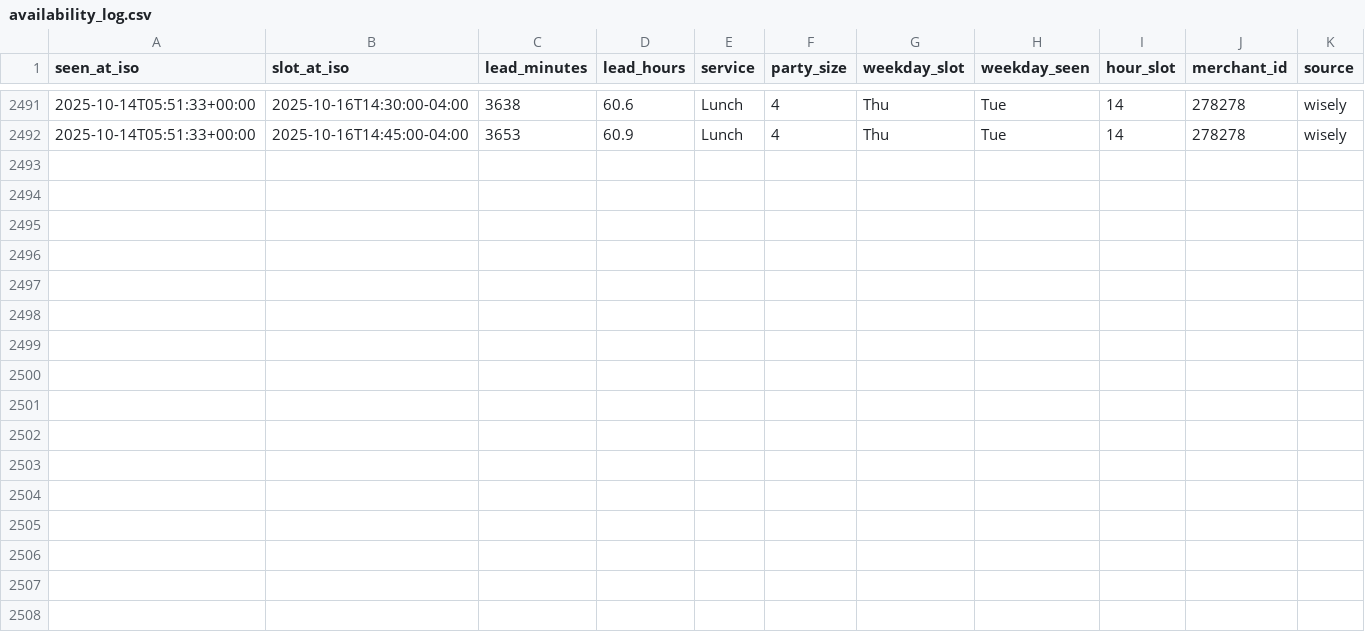
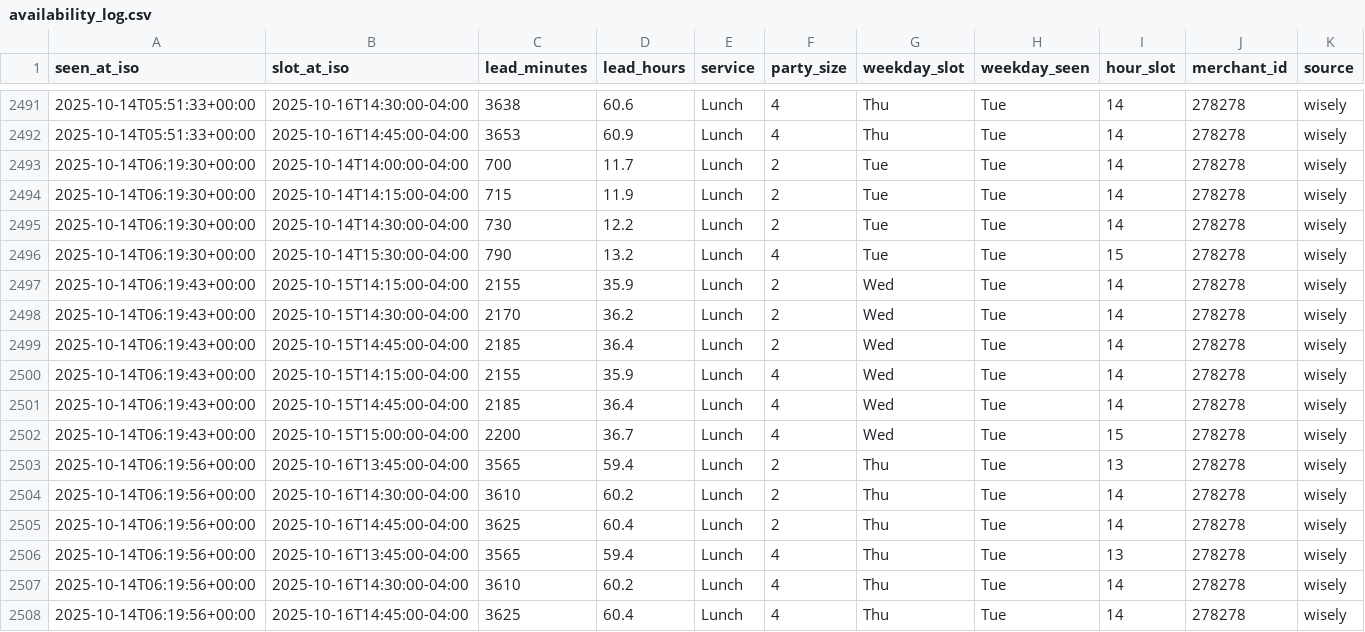
Before and after one commit to jacobschulman/stonewatch, a CSV file: availability_log.csv, drawn as a sheet; only a part is shown, gaps mark what is left out; the diff names each change by its address in the sheet, - before the commit and + after, or states it on an @@ line.

```diff
--- a/availability_log.csv
+++ b/availability_log.csv
+row 2493: 2025-10-14T06:19:30+00:00 | 2025-10-14T14:00:00-04:00 | 700 | 11.7 | Lunch | 2 | Tue | Tue | 14 | 278278 | wisely
+row 2494: 2025-10-14T06:19:30+00:00 | 2025-10-14T14:15:00-04:00 | 715 | 11.9 | Lunch | 2 | Tue | Tue | 14 | 278278 | wisely
+row 2495: 2025-10-14T06:19:30+00:00 | 2025-10-14T14:30:00-04:00 | 730 | 12.2 | Lunch | 2 | Tue | Tue | 14 | 278278 | wisely
+row 2496: 2025-10-14T06:19:30+00:00 | 2025-10-14T15:30:00-04:00 | 790 | 13.2 | Lunch | 4 | Tue | Tue | 15 | 278278 | wisely
+row 2497: 2025-10-14T06:19:43+00:00 | 2025-10-15T14:15:00-04:00 | 2155 | 35.9 | Lunch | 2 | Wed | Tue | 14 | 278278 | wisely
+row 2498: 2025-10-14T06:19:43+00:00 | 2025-10-15T14:30:00-04:00 | 2170 | 36.2 | Lunch | 2 | Wed | Tue | 14 | 278278 | wisely
+row 2499: 2025-10-14T06:19:43+00:00 | 2025-10-15T14:45:00-04:00 | 2185 | 36.4 | Lunch | 2 | Wed | Tue | 14 | 278278 | wisely
+row 2500: 2025-10-14T06:19:43+00:00 | 2025-10-15T14:15:00-04:00 | 2155 | 35.9 | Lunch | 4 | Wed | Tue | 14 | 278278 | wisely
+row 2501: 2025-10-14T06:19:43+00:00 | 2025-10-15T14:45:00-04:00 | 2185 | 36.4 | Lunch | 4 | Wed | Tue | 14 | 278278 | wisely
+row 2502: 2025-10-14T06:19:43+00:00 | 2025-10-15T15:00:00-04:00 | 2200 | 36.7 | Lunch | 4 | Wed | Tue | 15 | 278278 | wisely
+row 2503: 2025-10-14T06:19:56+00:00 | 2025-10-16T13:45:00-04:00 | 3565 | 59.4 | Lunch | 2 | Thu | Tue | 13 | 278278 | wisely
+row 2504: 2025-10-14T06:19:56+00:00 | 2025-10-16T14:30:00-04:00 | 3610 | 60.2 | Lunch | 2 | Thu | Tue | 14 | 278278 | wisely
+row 2505: 2025-10-14T06:19:56+00:00 | 2025-10-16T14:45:00-04:00 | 3625 | 60.4 | Lunch | 2 | Thu | Tue | 14 | 278278 | wisely
+row 2506: 2025-10-14T06:19:56+00:00 | 2025-10-16T13:45:00-04:00 | 3565 | 59.4 | Lunch | 4 | Thu | Tue | 13 | 278278 | wisely
+row 2507: 2025-10-14T06:19:56+00:00 | 2025-10-16T14:30:00-04:00 | 3610 | 60.2 | Lunch | 4 | Thu | Tue | 14 | 278278 | wisely
+row 2508: 2025-10-14T06:19:56+00:00 | 2025-10-16T14:45:00-04:00 | 3625 | 60.4 | Lunch | 4 | Thu | Tue | 14 | 278278 | wisely
```
